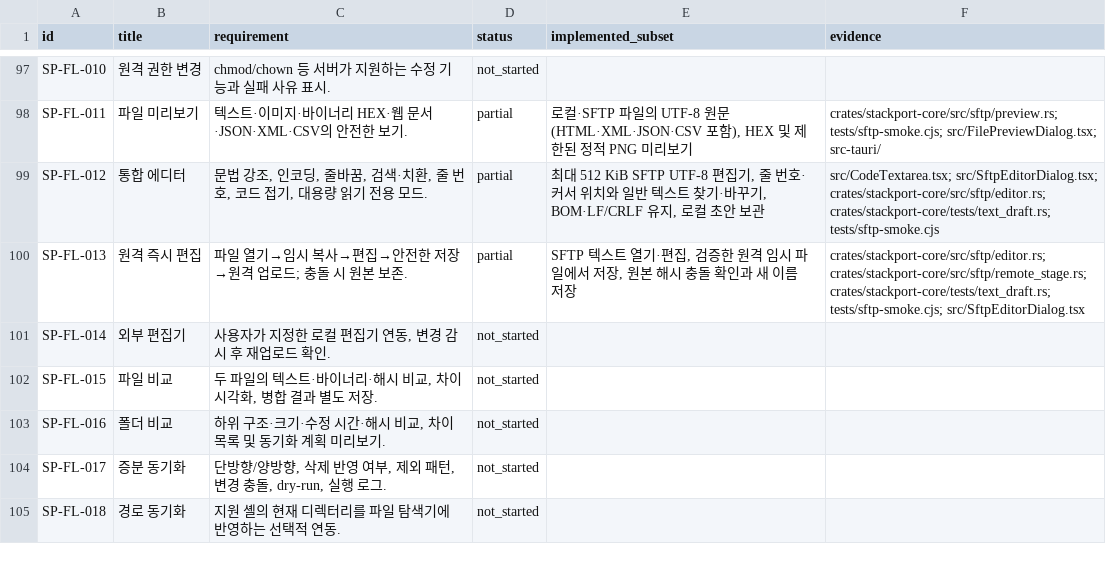
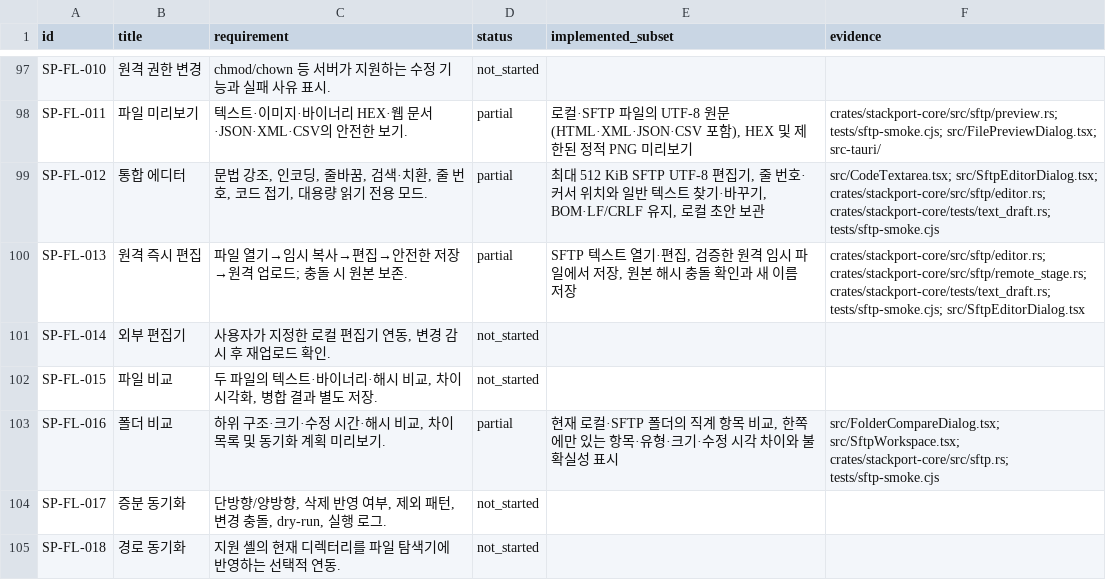
Before and after one commit to KimPolar/StackPort, a CSV file: docs/requirements.csv, drawn as a sheet; only a part is shown, gaps mark what is left out.

Commit message:
feat: compare visible local and remote folder entries

```diff
--- a/docs/requirements.csv
+++ b/docs/requirements.csv
@@ -102,3 +102,3 @@ SP-FL-014,외부 편집기,"사용자가 지정한 로컬 편집기 연동, 변
 SP-FL-015,파일 비교,"두 파일의 텍스트·바이너리·해시 비교, 차이 시각화, 병합 결과 별도 저장.",not_started,,
-SP-FL-016,폴더 비교,"하위 구조·크기·수정 시간·해시 비교, 차이 목록 및 동기화 계획 미리보기.",not_started,,
+SP-FL-016,폴더 비교,"하위 구조·크기·수정 시간·해시 비교, 차이 목록 및 동기화 계획 미리보기.",partial,"현재 로컬·SFTP 폴더의 직계 항목 비교, 한쪽에만 있는 항목·유형·크기·수정 시각 차이와 불확실성 표시",src/FolderCompareDialog.tsx; src/SftpWorkspace.tsx; crates/stackport-core/src/sftp.rs; tests/sftp-smoke.cjs
 SP-FL-017,증분 동기화,"단방향/양방향, 삭제 반영 여부, 제외 패턴, 변경 충돌, dry-run, 실행 로그.",not_started,,
```
Also changed, not shown: 9 other files.
